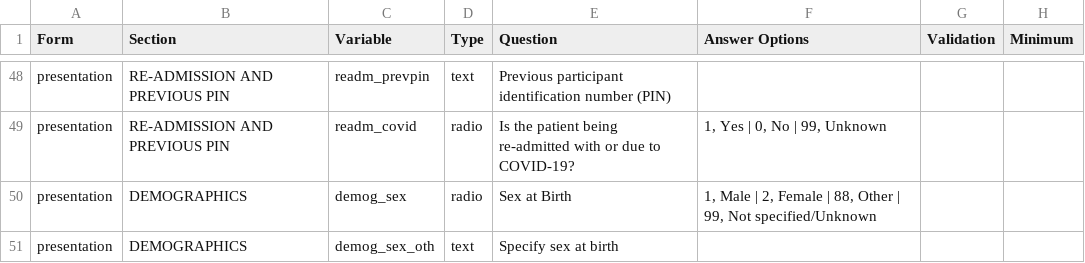
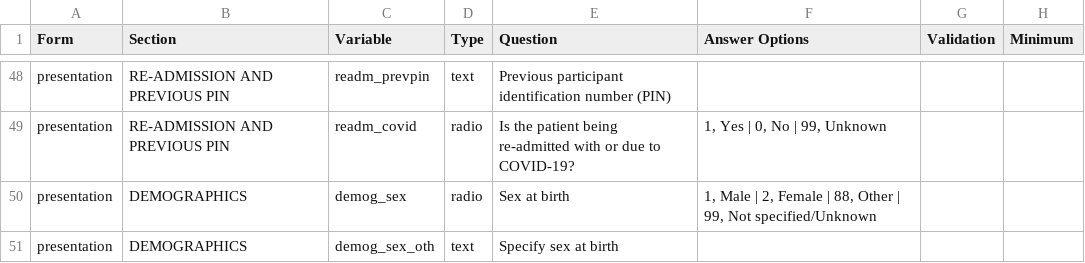
Before and after one commit to ISARICResearch/DataPlatform, a CSV file: ARCH/ARCH1.0.0/ARCH.csv, drawn as a sheet; only a part is shown, gaps mark what is left out; the diff covers the shown part only; the diff names each change by its address in the sheet, - before the commit and + after, or states it on an @@ line.

Commit message:
Update ARCH.csv

```diff
--- a/ARCH/ARCH1.0.0/ARCH.csv
+++ b/ARCH/ARCH1.0.0/ARCH.csv
-E50 (Question): Sex at Birth
+E50 (Question): Sex at birth
```
Also changed, not shown: 3 removed rows and 2 edited cells elsewhere in this file.
